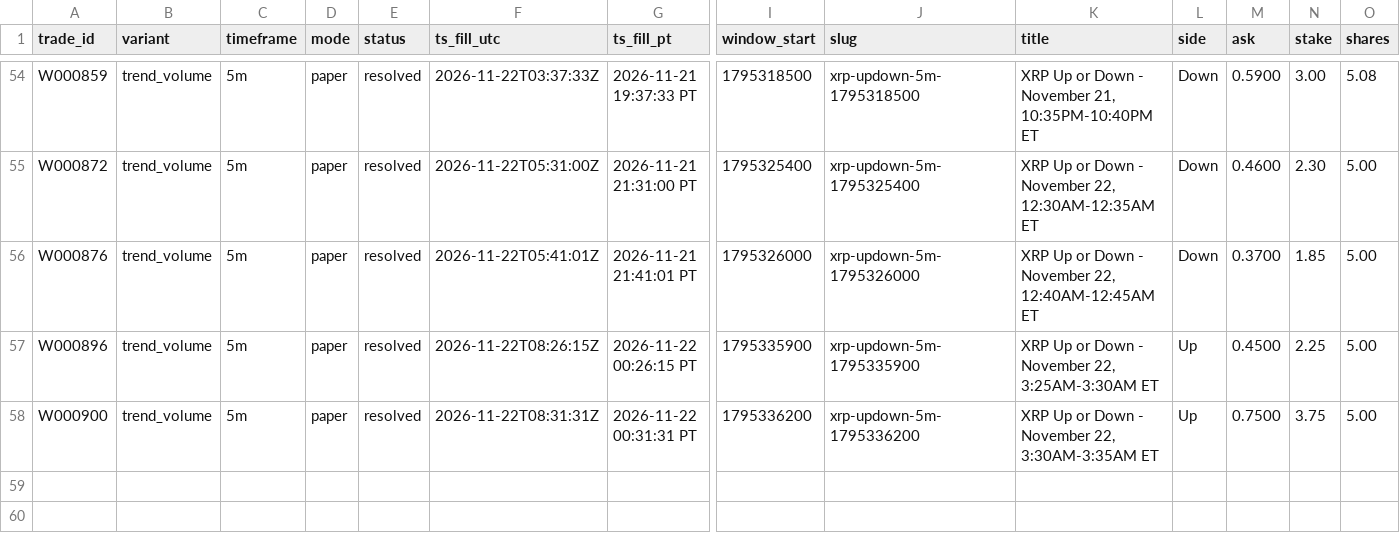
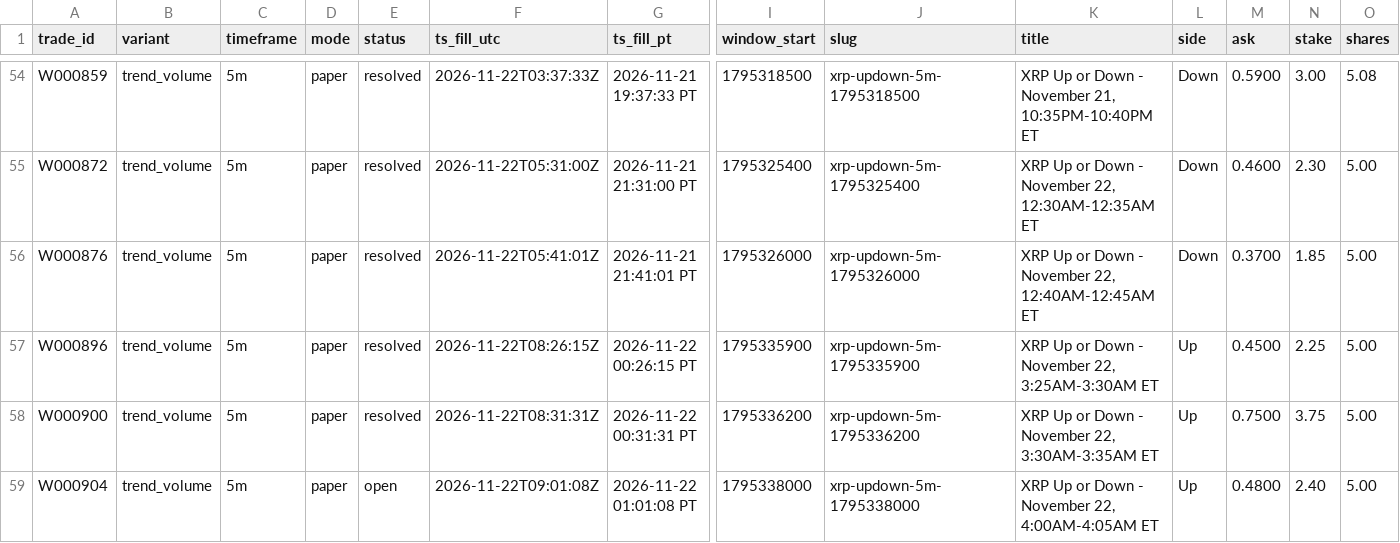
Before and after one commit to michaeldeuchar-dotcom/xrp-paper-bot, a CSV file: data/week1/trades_trend_volume.csv, drawn as a sheet; only a part is shown, gaps mark what is left out; rows hold the shown columns only; the diff names each change by its address in the sheet, - before the commit and + after, or states it on an @@ line.

```diff
--- a/data/week1/trades_trend_volume.csv
+++ b/data/week1/trades_trend_volume.csv
+row 59: W000904 | trend_volume | 5m | paper | open | 2026-11-22T09:01:08Z | 2026-11-22 01:01:08 PT | 1795338000 | xrp-updown-5m-1795338000 | XRP Up or Down - November 22, 4:00AM-4:05AM ET | Up | 0.4800 | 2.40 | 5.00
```
Also changed, not shown: data/week1/decisions_tail.csv, data/week1/trades_control.csv, 5 other files.
